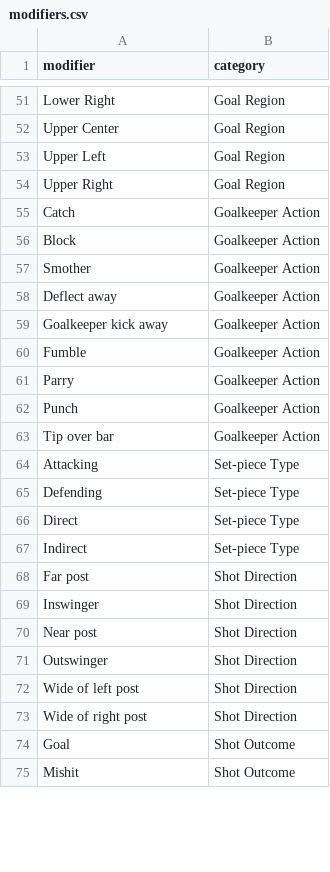
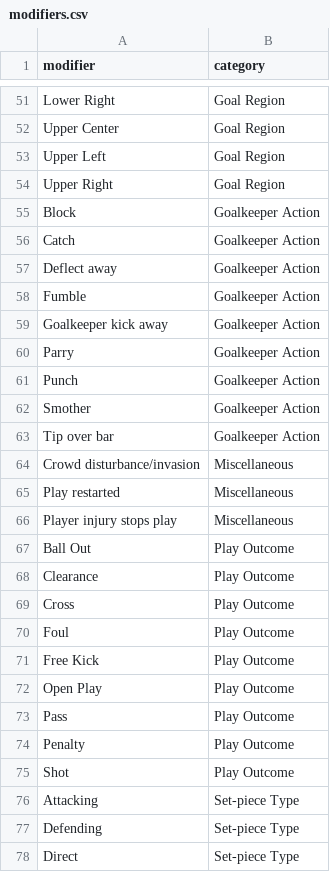
Before and after one commit to soccermetrics/marcotti-events, a CSV file: data/modifiers.csv, drawn as a sheet; only a part is shown, gaps mark what is left out; the shorter side is filled out with more unchanged rows; the diff covers the shown part only.

Commit message:
Add Play Outcome modifiers and re-sort Modifier list

```diff
--- a/data/modifiers.csv
+++ b/data/modifiers.csv
@@ -54,11 +54,23 @@ Upper Left,Goal Region
 Upper Right,Goal Region
+Block,Goalkeeper Action
 Catch,Goalkeeper Action
-Block,Goalkeeper Action
-Smother,Goalkeeper Action
 Deflect away,Goalkeeper Action
+Fumble,Goalkeeper Action
 Goalkeeper kick away,Goalkeeper Action
-Fumble,Goalkeeper Action
 Parry,Goalkeeper Action
 Punch,Goalkeeper Action
+Smother,Goalkeeper Action
 Tip over bar,Goalkeeper Action
+Crowd disturbance/invasion,Miscellaneous
+Play restarted,Miscellaneous
+Player injury stops play,Miscellaneous
+Ball Out,Play Outcome
+Clearance,Play Outcome
+Cross,Play Outcome
+Foul,Play Outcome
+Free Kick,Play Outcome
+Open Play,Play Outcome
+Pass,Play Outcome
+Penalty,Play Outcome
+Shot,Play Outcome
 Attacking,Set-piece Type
```
Also changed, not shown: 30 moved rows elsewhere in this file, 2 other files.
